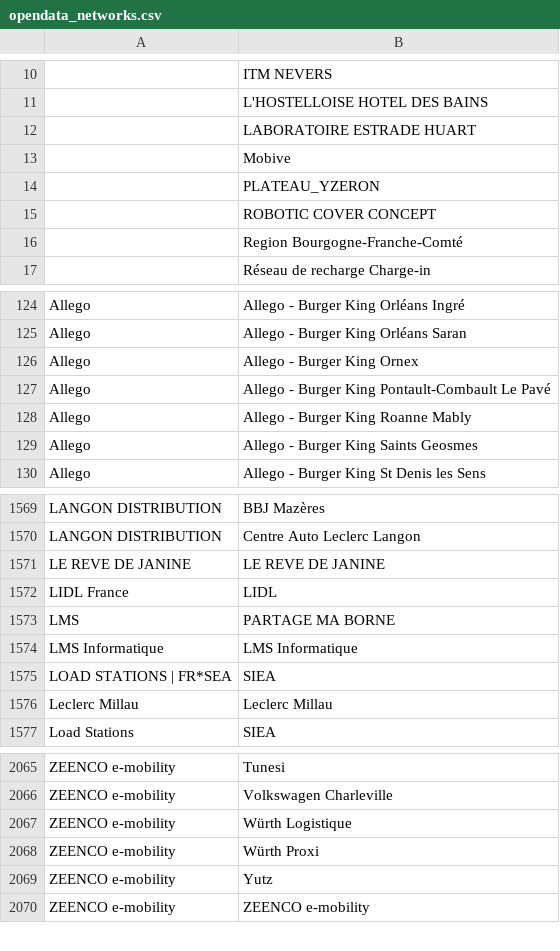
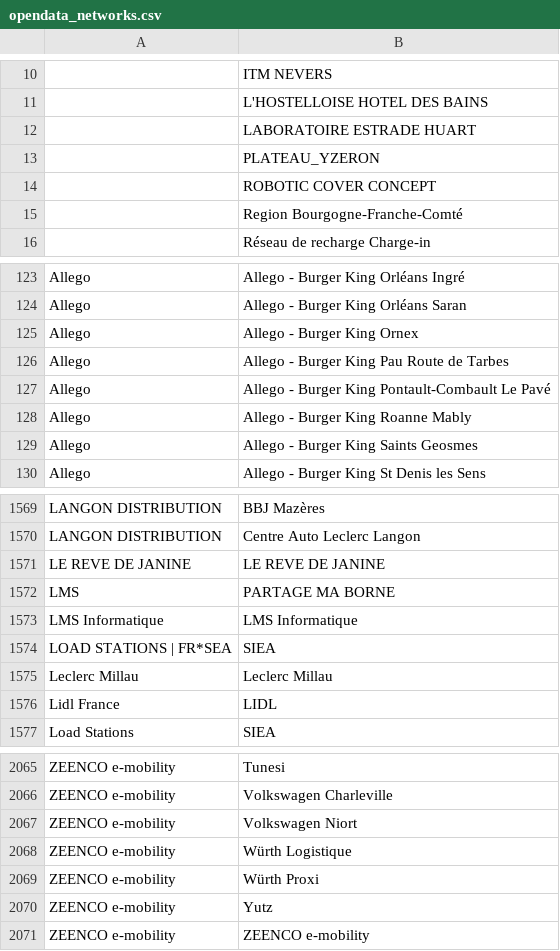
Before and after one commit to Jungle-Bus/ref-EU-EVSE, a CSV file: opendata_networks.csv, drawn as a sheet; only a part is shown, gaps mark what is left out; removed rows and columns are numbered as before the commit, all else as after; the diff names each change by its address in the sheet, - before the commit and + after, or states it on an @@ line.

Commit message:
deploy: e3b97ca26535066a1d8696e9f56df4aadb8a2a5d

```diff
--- a/opendata_networks.csv
+++ b/opendata_networks.csv
-row 13:  | Mobive
+row 126: Allego | Allego - Burger King Pau Route de Tarbes
-row 1572: LIDL France | LIDL
+row 1576: Lidl France | LIDL
+row 2067: ZEENCO e-mobility | Volkswagen Niort
```
